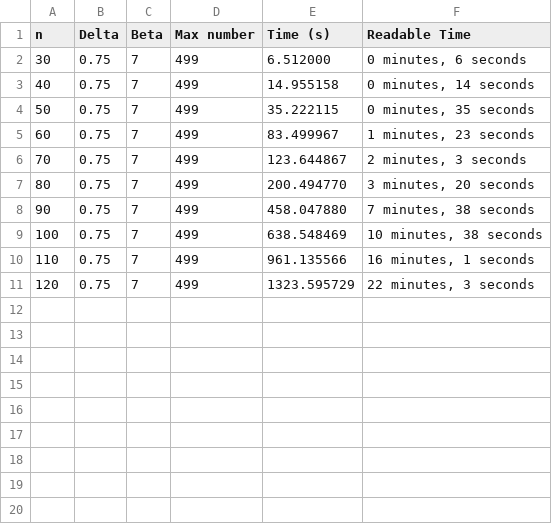
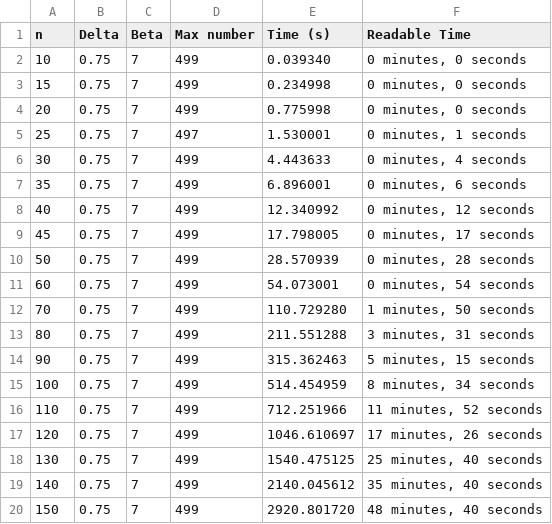
Before and after one commit to LawlietIW/Implementation_of_BKZ_and_other_algorithms, a CSV file: Code/TestingSpeed/Timing/IL_NE/ImprovedLLLNaiveENUM_readable.csv, drawn as a sheet.

```diff
--- a/Code/TestingSpeed/Timing/IL_NE/ImprovedLLLNaiveENUM_readable.csv
+++ b/Code/TestingSpeed/Timing/IL_NE/ImprovedLLLNaiveENUM_readable.csv
@@ -1,11 +1,20 @@
 n,Delta,Beta,Max number,Time (s),Readable Time
-30,0.75,7,499,6.512000,"0 minutes, 6 seconds"
-40,0.75,7,499,14.955158,"0 minutes, 14 seconds"
-50,0.75,7,499,35.222115,"0 minutes, 35 seconds"
-60,0.75,7,499,83.499967,"1 minutes, 23 seconds"
-70,0.75,7,499,123.644867,"2 minutes, 3 seconds"
-80,0.75,7,499,200.494770,"3 minutes, 20 seconds"
-90,0.75,7,499,458.047880,"7 minutes, 38 seconds"
-100,0.75,7,499,638.548469,"10 minutes, 38 seconds"
-110,0.75,7,499,961.135566,"16 minutes, 1 seconds"
-120,0.75,7,499,1323.595729,"22 minutes, 3 seconds"
+10,0.75,7,499,0.039340,"0 minutes, 0 seconds"
+15,0.75,7,499,0.234998,"0 minutes, 0 seconds"
+20,0.75,7,499,0.775998,"0 minutes, 0 seconds"
+25,0.75,7,497,1.530001,"0 minutes, 1 seconds"
+30,0.75,7,499,4.443633,"0 minutes, 4 seconds"
+35,0.75,7,499,6.896001,"0 minutes, 6 seconds"
+40,0.75,7,499,12.340992,"0 minutes, 12 seconds"
+45,0.75,7,499,17.798005,"0 minutes, 17 seconds"
+50,0.75,7,499,28.570939,"0 minutes, 28 seconds"
+60,0.75,7,499,54.073001,"0 minutes, 54 seconds"
+70,0.75,7,499,110.729280,"1 minutes, 50 seconds"
+80,0.75,7,499,211.551288,"3 minutes, 31 seconds"
+90,0.75,7,499,315.362463,"5 minutes, 15 seconds"
+100,0.75,7,499,514.454959,"8 minutes, 34 seconds"
+110,0.75,7,499,712.251966,"11 minutes, 52 seconds"
+120,0.75,7,499,1046.610697,"17 minutes, 26 seconds"
+130,0.75,7,499,1540.475125,"25 minutes, 40 seconds"
+140,0.75,7,499,2140.045612,"35 minutes, 40 seconds"
+150,0.75,7,499,2920.801720,"48 minutes, 40 seconds"
```
Also changed, not shown: Code/TestingSpeed/Timing/IL_IE/ImprovedLLLImprovedENUM_latex.csv, Code/TestingSpeed/Timing/IL_IE/ImprovedLLLImprovedENUM_readable.csv, 17 other files.
